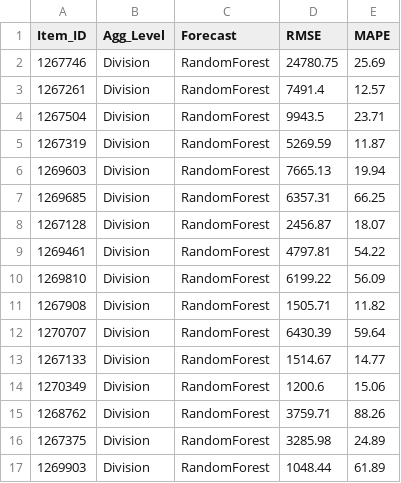
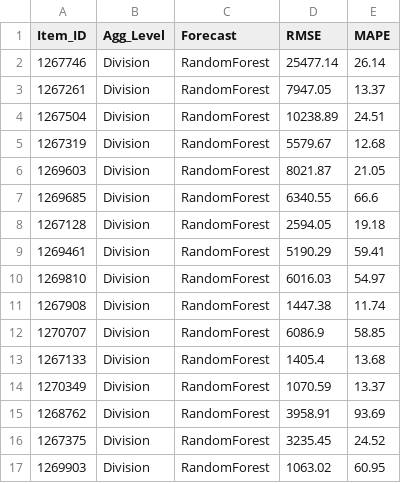
Before and after one commit to KaranJoseph/DemandForecasting_SCA, a CSV file: Data/ResultsAll.csv, drawn as a sheet; only a part is shown; the diff covers the shown part only.

```diff
--- a/Data/ResultsAll.csv
+++ b/Data/ResultsAll.csv
@@ -1,17 +1,17 @@
 Item_ID,Agg_Level,Forecast,RMSE,MAPE
-1267746,Division,RandomForest,24780.75,25.69
-1267261,Division,RandomForest,7491.4,12.57
-1267504,Division,RandomForest,9943.5,23.71
-1267319,Division,RandomForest,5269.59,11.87
-1269603,Division,RandomForest,7665.13,19.94
-1269685,Division,RandomForest,6357.31,66.25
-1267128,Division,RandomForest,2456.87,18.07
-1269461,Division,RandomForest,4797.81,54.22
-1269810,Division,RandomForest,6199.22,56.09
-1267908,Division,RandomForest,1505.71,11.82
-1270707,Division,RandomForest,6430.39,59.64
-1267133,Division,RandomForest,1514.67,14.77
-1270349,Division,RandomForest,1200.6,15.06
-1268762,Division,RandomForest,3759.71,88.26
-1267375,Division,RandomForest,3285.98,24.89
-1269903,Division,RandomForest,1048.44,61.89
+1267746,Division,RandomForest,25477.14,26.14
+1267261,Division,RandomForest,7947.05,13.37
+1267504,Division,RandomForest,10238.89,24.51
+1267319,Division,RandomForest,5579.67,12.68
+1269603,Division,RandomForest,8021.87,21.05
+1269685,Division,RandomForest,6340.55,66.6
+1267128,Division,RandomForest,2594.05,19.18
+1269461,Division,RandomForest,5190.29,59.41
+1269810,Division,RandomForest,6016.03,54.97
+1267908,Division,RandomForest,1447.38,11.74
+1270707,Division,RandomForest,6086.9,58.85
+1267133,Division,RandomForest,1405.4,13.68
+1270349,Division,RandomForest,1070.59,13.37
+1268762,Division,RandomForest,3958.91,93.69
+1267375,Division,RandomForest,3235.45,24.52
+1269903,Division,RandomForest,1063.02,60.95
```
Also changed, not shown: 168 edited cells elsewhere in this file, Data/Output.csv, Data/RandomForest_Result.csv, 4 other files.
